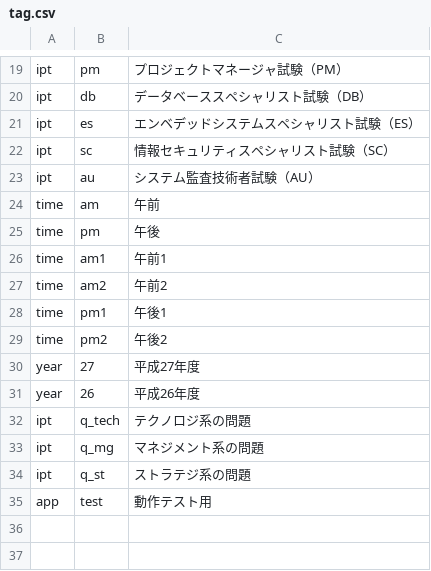
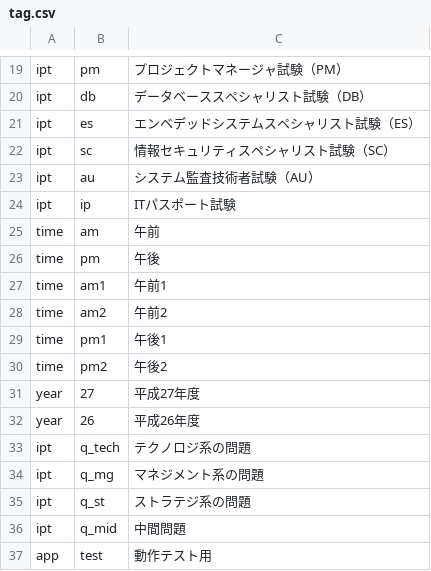
Before and after one commit to mmmpa/quick_q, a CSV file: db/csv/tag/tag.csv, drawn as a sheet; only a part is shown, gaps mark what is left out; the diff names each change by its address in the sheet, - before the commit and + after, or states it on an @@ line.

```diff
--- a/db/csv/tag/tag.csv
+++ b/db/csv/tag/tag.csv
+row 24: ipt | ip | ITパスポート試験
+row 36: ipt | q_mid | 中間問題
```
Also changed, not shown: db/csv/link/ipt.csv.
